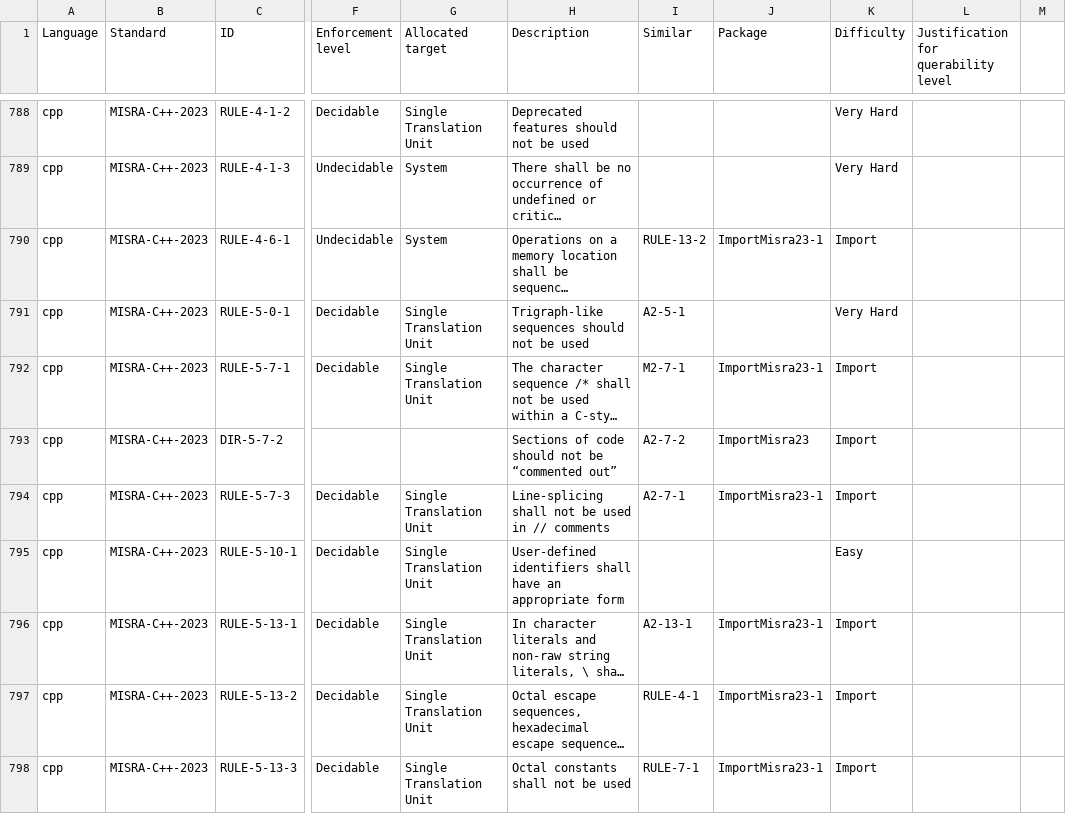
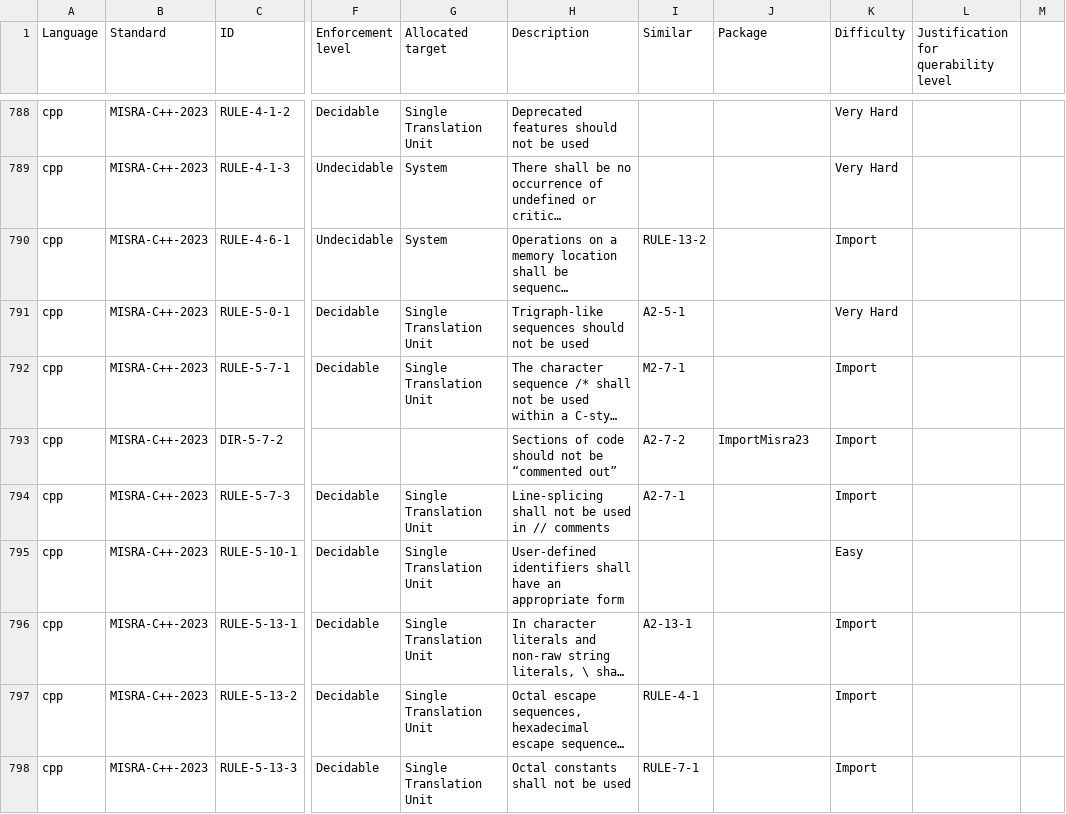
Before and after one commit to github/codeql-coding-standards, a CSV file: rules.csv, drawn as a sheet; only a part is shown, gaps mark what is left out; long unchanged cells end in …; the diff covers the shown part only; the diff names each change by its address in the sheet, - before the commit and + after, or states it on an @@ line.

```diff
--- a/rules.csv
+++ b/rules.csv
-J790 (Package): ImportMisra23-1
+J790 (Package): (empty)
-J792 (Package): ImportMisra23-1
+J792 (Package): (empty)
-J794 (Package): ImportMisra23-1
+J794 (Package): (empty)
-J796:J798 (Package): ImportMisra23-1
+J796:J798 (Package): (empty)
```
Also changed, not shown: 48 edited cells elsewhere in this file.
